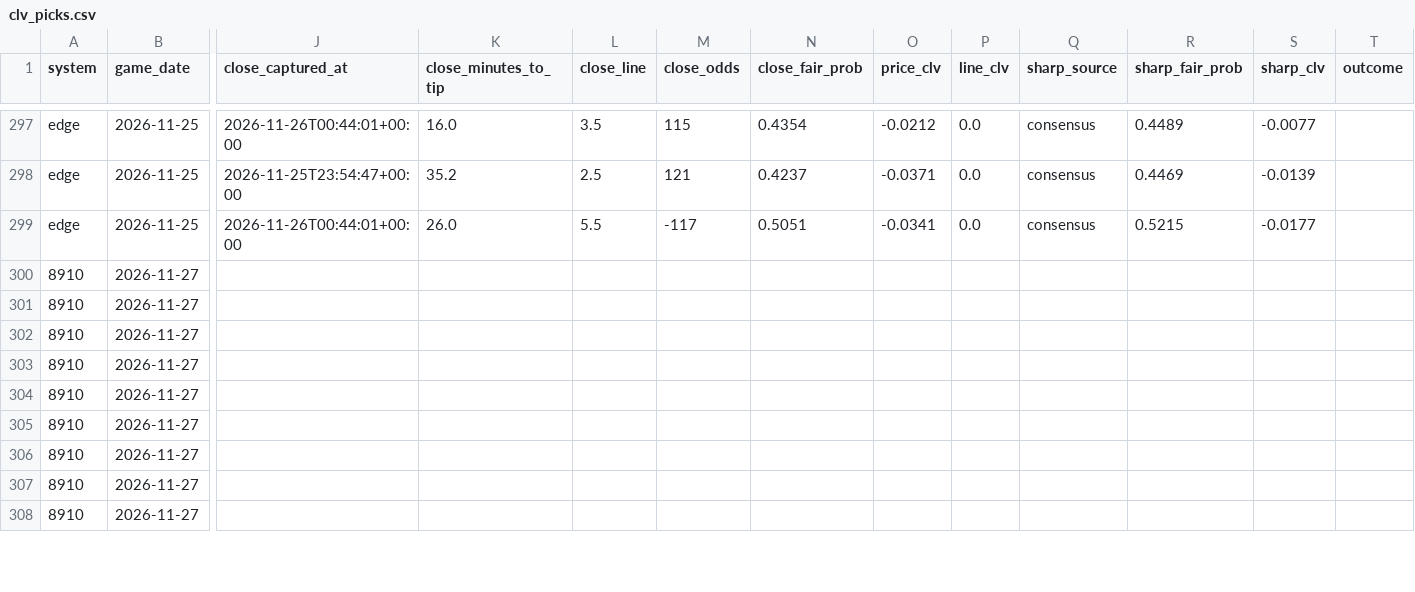
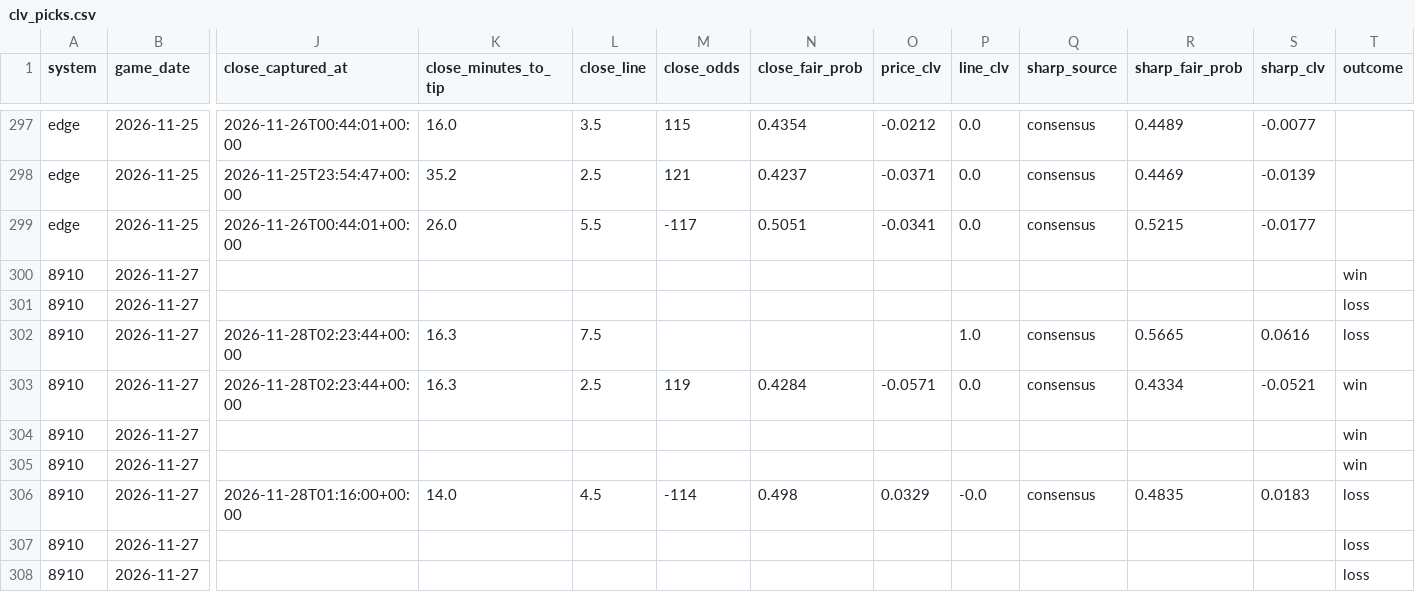
Before and after one commit to skbrillo/prop-analyzer, a CSV file: docs/clv_picks.csv, drawn as a sheet; only a part is shown, gaps mark what is left out; the diff covers the shown part only; the diff names each change by its address in the sheet, - before the commit and + after, or states it on an @@ line.

```diff
--- a/docs/clv_picks.csv
+++ b/docs/clv_picks.csv
-T300 (outcome): (empty)
+T300 (outcome): win
-T301:T302 (outcome): (empty)
+T301:T302 (outcome): loss
-J302:J303 (close_captured_at): (empty)
+J302:J303 (close_captured_at): 2026-11-28T02:23:44+00:00
-K302:K303 (close_minutes_to_tip): (empty)
+K302:K303 (close_minutes_to_tip): 16.3
-L302 (close_line): (empty)
+L302 (close_line): 7.5
-P302 (line_clv): (empty)
+P302 (line_clv): 1.0
-Q302:Q303 (sharp_source): (empty)
+Q302:Q303 (sharp_source): consensus
-R302 (sharp_fair_prob): (empty)
+R302 (sharp_fair_prob): 0.5665
-S302 (sharp_clv): (empty)
+S302 (sharp_clv): 0.0616
-L303 (close_line): (empty)
+L303 (close_line): 2.5
-M303 (close_odds): (empty)
+M303 (close_odds): 119
-N303 (close_fair_prob): (empty)
+N303 (close_fair_prob): 0.4284
-O303 (price_clv): (empty)
+O303 (price_clv): -0.0571
-P303 (line_clv): (empty)
+P303 (line_clv): 0.0
-R303 (sharp_fair_prob): (empty)
+R303 (sharp_fair_prob): 0.4334
-S303 (sharp_clv): (empty)
+S303 (sharp_clv): -0.0521
-T303:T305 (outcome): (empty)
+T303:T305 (outcome): win
-J306 (close_captured_at): (empty)
+J306 (close_captured_at): 2026-11-28T01:16:00+00:00
-K306 (close_minutes_to_tip): (empty)
+K306 (close_minutes_to_tip): 14.0
-L306 (close_line): (empty)
+L306 (close_line): 4.5
-M306 (close_odds): (empty)
+M306 (close_odds): -114
-N306 (close_fair_prob): (empty)
+N306 (close_fair_prob): 0.498
-O306 (price_clv): (empty)
+O306 (price_clv): 0.0329
-P306 (line_clv): (empty)
+P306 (line_clv): -0.0
-Q306 (sharp_source): (empty)
+Q306 (sharp_source): consensus
-R306 (sharp_fair_prob): (empty)
+R306 (sharp_fair_prob): 0.4835
-S306 (sharp_clv): (empty)
+S306 (sharp_clv): 0.0183
-T306:T308 (outcome): (empty)
+T306:T308 (outcome): loss
```
Also changed, not shown: 69 edited cells elsewhere in this file, data/team_defense.csv, 9 other files.
